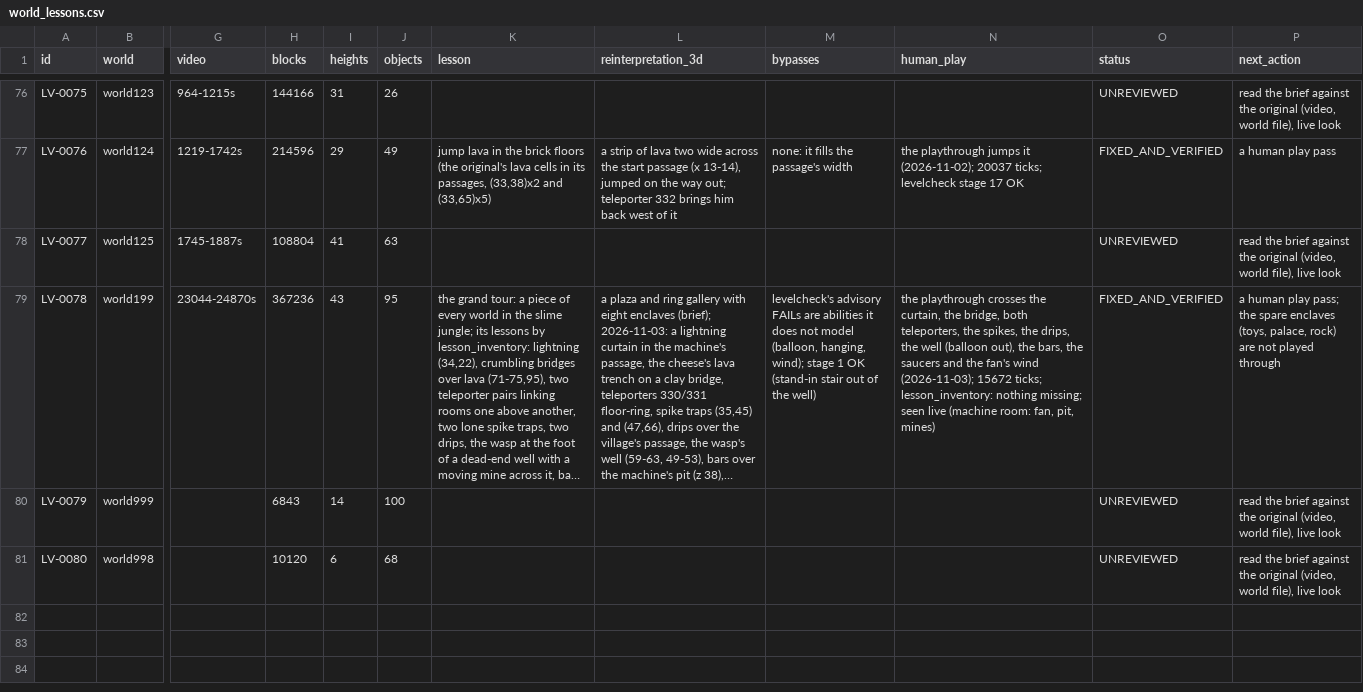
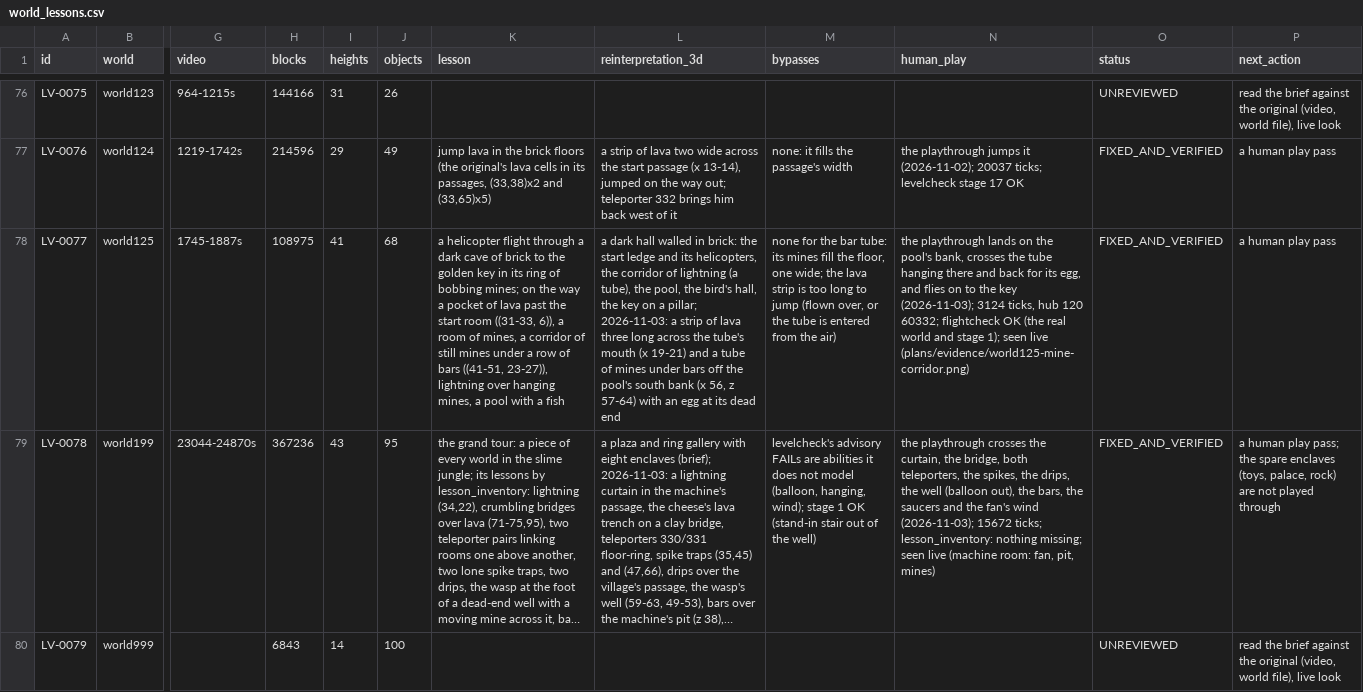
Before and after one commit to openeggbert/galaxy-eggbert, a CSV file: plans/audit/world_lessons.csv, drawn as a sheet; only a part is shown, gaps mark what is left out; the shorter side is filled out with more unchanged rows; long unchanged cells end in …; the diff names each change by its address in the sheet, - before the commit and + after, or states it on an @@ line.

```diff
--- a/plans/audit/world_lessons.csv
+++ b/plans/audit/world_lessons.csv
-H78 (blocks): 108804
+H78 (blocks): 108975
-J78 (objects): 63
+J78 (objects): 68
-K78 (lesson): (empty)
+K78 (lesson): a helicopter flight through a dark cave of brick to the golden key in its ring of bobbing mines; on the way a pocket of lava past the start room ((31-33, 6)), a room of mines, a corridor of still mines under a row of bars ((41-51, 23-27)), lightning over hanging mines, a pool with a fish
-L78 (reinterpretation_3d): (empty)
+L78 (reinterpretation_3d): a dark hall walled in brick: the start ledge and its helicopters, the corridor of lightning (a tube), the pool, the bird's hall, the key on a pillar; 2026-11-03: a strip of lava three long across the tube's mouth (x 19-21) and a tube of mines under bars off the pool's south bank (x 56, z 57-64) with an egg at its dead end
-M78 (bypasses): (empty)
+M78 (bypasses): none for the bar tube: its mines fill the floor, one wide; the lava strip is too long to jump (flown over, or the tube is entered from the air)
-N78 (human_play): (empty)
+N78 (human_play): the playthrough lands on the pool's bank, crosses the tube hanging there and back for its egg, and flies on to the key (2026-11-03); 3124 ticks, hub 120 60332; flightcheck OK (the real world and stage 1); seen live (plans/evidence/world125-mine-corridor.png)
-O78 (status): UNREVIEWED
+O78 (status): FIXED_AND_VERIFIED
-P78 (next_action): read the brief against the original (video, world file), live look
+P78 (next_action): a human play pass
```
Also changed, not shown: plans/audit/world_lessons.notes.csv, 6 other files.
